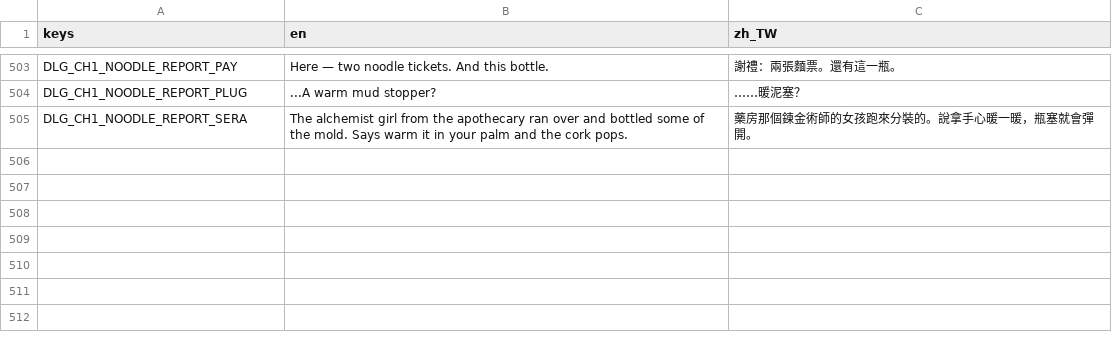
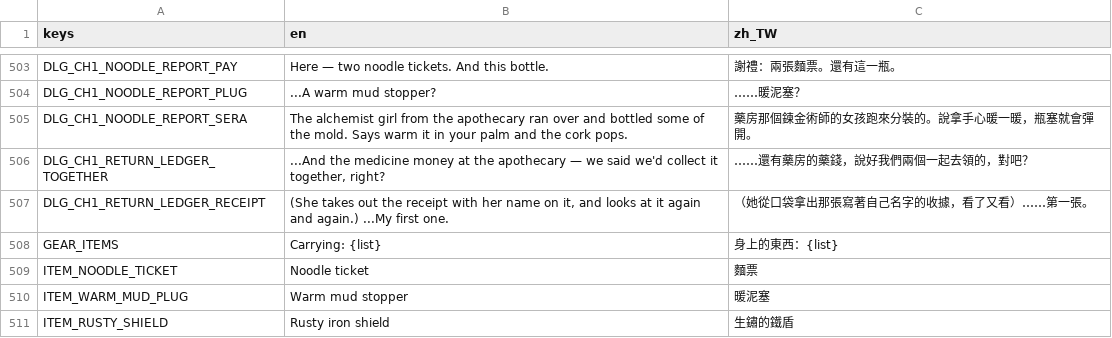
Before and after one commit to twjackysu/curses-too-useful, a CSV file: game/i18n/strings.csv, drawn as a sheet; only a part is shown, gaps mark what is left out.

```diff
--- a/game/i18n/strings.csv
+++ b/game/i18n/strings.csv
@@ -505 +505,7 @@ DLG_CH1_NOODLE_REPORT_PLUG,...A warm mud stopper?,……暖泥塞？
 DLG_CH1_NOODLE_REPORT_SERA,The alchemist girl from the apothecary ran over and bottled some of the mold. Says warm it in your palm and the cork pops.,藥房那個鍊金術師的女孩跑來分裝的。說拿手心暖一暖，瓶塞就會彈開。
+DLG_CH1_RETURN_LEDGER_TOGETHER,"...And the medicine money at the apothecary — we said we'd collect it together, right?",……還有藥房的藥錢，說好我們兩個一起去領的，對吧？
+DLG_CH1_RETURN_LEDGER_RECEIPT,"(She takes out the receipt with her name on it, and looks at it again and again.) ...My first one.",（她從口袋拿出那張寫著自己名字的收據，看了又看）……第一張。
+GEAR_ITEMS,Carrying: {list},身上的東西：{list}
+ITEM_NOODLE_TICKET,Noodle ticket,麵票
+ITEM_WARM_MUD_PLUG,Warm mud stopper,暖泥塞
+ITEM_RUSTY_SHIELD,Rusty iron shield,生鏽的鐵盾
```
Also changed, not shown: 6 other files.
